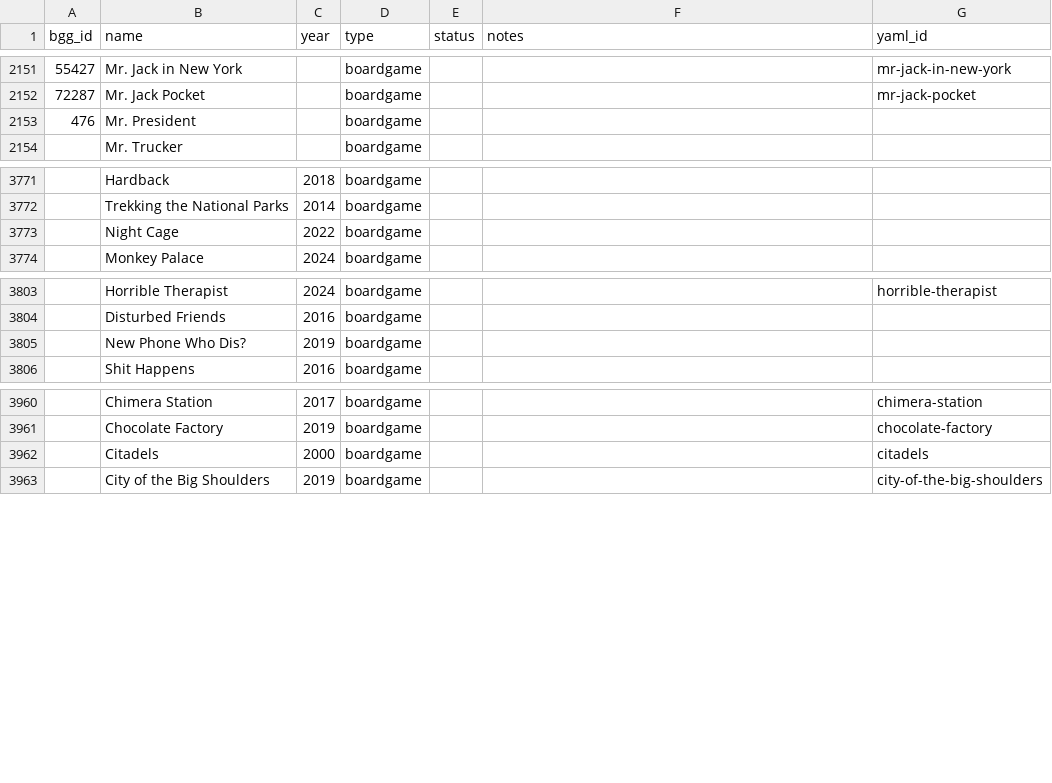
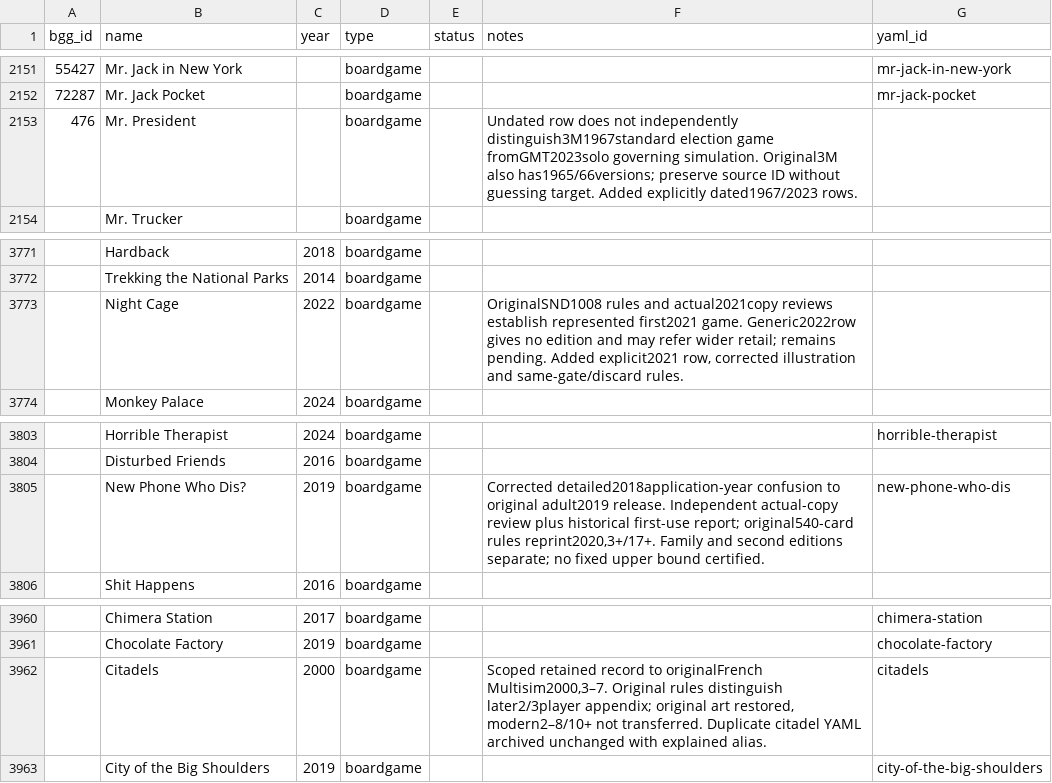
Before and after one commit to Lehi-Innovation/boardgame-database, a CSV file: master_list.csv, drawn as a sheet; only a part is shown, gaps mark what is left out; the diff covers the shown part only.

```diff
--- a/master_list.csv
+++ b/master_list.csv
@@ -2152,3 +2152,3 @@ bgg_id,name,year,type,status,notes,yaml_id
 72287,Mr. Jack Pocket,,boardgame,,,mr-jack-pocket
-476,Mr. President,,boardgame,,,
+476,Mr. President,,boardgame,,Undated row does not independently distinguish3M1967standard election game fromGMT2023solo governing simulation. Original3M also has1965/66versions; preserve source ID without guessing target. Added explicitly dated1967/2023 rows.,
 ,Mr. Trucker,,boardgame,,,
@@ -3772,3 +3772,3 @@ bgg_id,name,year,type,status,notes,yaml_id
 ,Trekking the National Parks,2014,boardgame,,,
-,Night Cage,2022,boardgame,,,
+,Night Cage,2022,boardgame,,"OriginalSND1008 rules and actual2021copy reviews establish represented first2021 game. Generic2022row gives no edition and may refer wider retail; remains pending. Added explicit2021 row, corrected illustration and same-gate/discard rules.",
 ,Monkey Palace,2024,boardgame,,,
@@ -3804,3 +3804,3 @@ bgg_id,name,year,type,status,notes,yaml_id
 ,Disturbed Friends,2016,boardgame,,,
-,New Phone Who Dis?,2019,boardgame,,,
+,New Phone Who Dis?,2019,boardgame,,"Corrected detailed2018application-year confusion to original adult2019 release. Independent actual-copy review plus historical first-use report; original540-card rules reprint2020,3+/17+. Family and second editions separate; no fixed upper bound certified.",new-phone-who-dis
 ,Shit Happens,2016,boardgame,,,
@@ -3961,3 +3961,3 @@ bgg_id,name,year,type,status,notes,yaml_id
 ,Chocolate Factory,2019,boardgame,,,chocolate-factory
-,Citadels,2000,boardgame,,,citadels
+,Citadels,2000,boardgame,,"Scoped retained record to originalFrench Multisim2000,3–7. Original rules distinguish later2/3player appendix; original art restored, modern2–8/10+ not transferred. Duplicate citadel YAML archived unchanged with explained alias.",citadels
 ,City of the Big Shoulders,2019,boardgame,,,city-of-the-big-shoulders
```
Also changed, not shown: 3 added rows and 8 edited cells elsewhere in this file, 16 other files.
